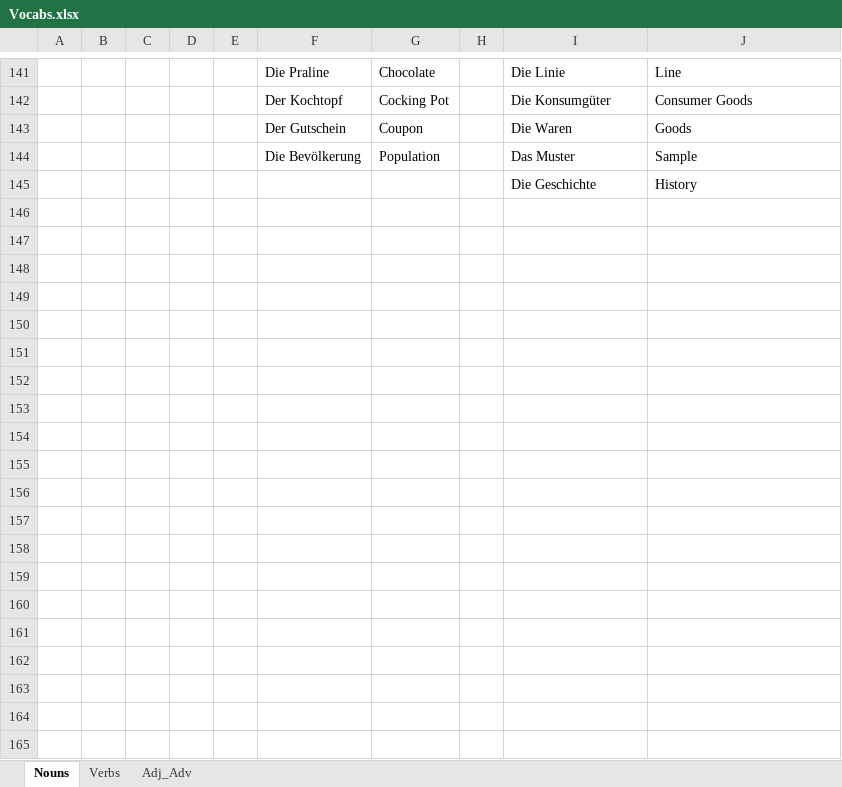
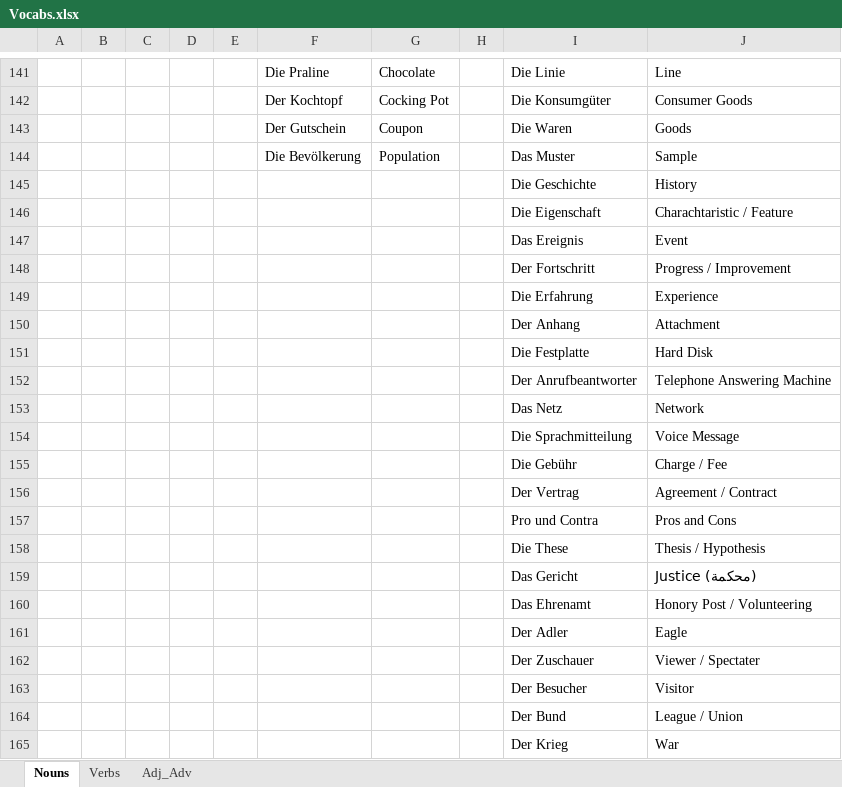
Before and after one commit to Huzifa1/German-Words, an Excel workbook: Vocabs.xlsx, sheet Nouns, drawn as a sheet; only a part is shown, gaps mark what is left out; values as stored, in another font and other column widths than the file's, no borders; the diff covers the shown part only; the diff names each change by its address in the sheet, - before the commit and + after, or states it on an @@ line.

Commit message:
Second

```diff
--- a/Vocabs.xlsx (sheet Nouns)
+++ b/Vocabs.xlsx (sheet Nouns)
+row 146:  |  |  |  |  |  |  |  | Die Eigenschaft | Charachtaristic / Feature
+row 147:  |  |  |  |  |  |  |  | Das Ereignis | Event
+row 148:  |  |  |  |  |  |  |  | Der Fortschritt | Progress / Improvement
+row 149:  |  |  |  |  |  |  |  | Die Erfahrung | Experience
+row 150:  |  |  |  |  |  |  |  | Der Anhang | Attachment
+row 151:  |  |  |  |  |  |  |  | Die Festplatte | Hard Disk
+row 152:  |  |  |  |  |  |  |  | Der Anrufbeantworter | Telephone Answering Machine
+row 153:  |  |  |  |  |  |  |  | Das Netz | Network
+row 154:  |  |  |  |  |  |  |  | Die Sprachmitteilung | Voice Message
+row 155:  |  |  |  |  |  |  |  | Die Gebühr | Charge / Fee
+row 156:  |  |  |  |  |  |  |  | Der Vertrag | Agreement / Contract
+row 157:  |  |  |  |  |  |  |  | Pro und Contra | Pros and Cons
+row 158:  |  |  |  |  |  |  |  | Die These | Thesis / Hypothesis
+row 159:  |  |  |  |  |  |  |  | Das Gericht | Justice (محكمة)
+row 160:  |  |  |  |  |  |  |  | Das Ehrenamt | Honory Post / Volunteering
+row 161:  |  |  |  |  |  |  |  | Der Adler | Eagle
+row 162:  |  |  |  |  |  |  |  | Der Zuschauer | Viewer / Spectater
+row 163:  |  |  |  |  |  |  |  | Der Besucher | Visitor
+row 164:  |  |  |  |  |  |  |  | Der Bund | League / Union
+row 165:  |  |  |  |  |  |  |  | Der Krieg | War
```
Also changed, not shown: 10 added rows elsewhere in this sheet, sheet Verbs, sheet Adj_Adv.
